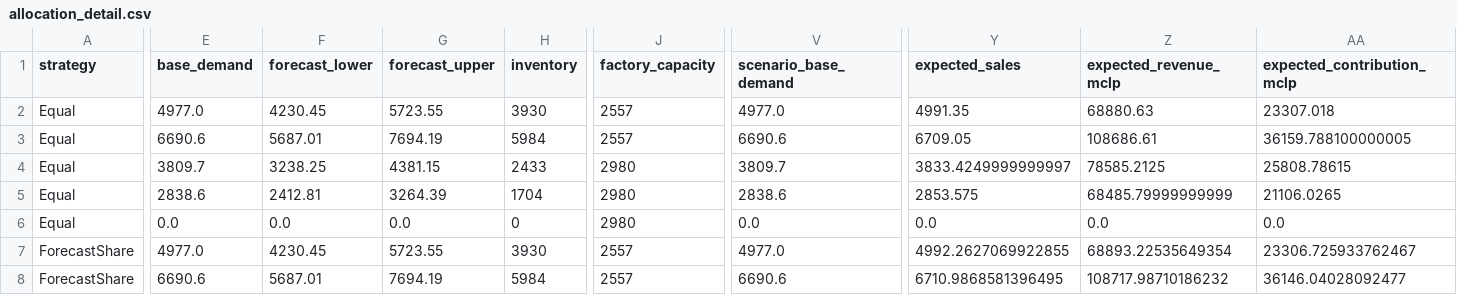
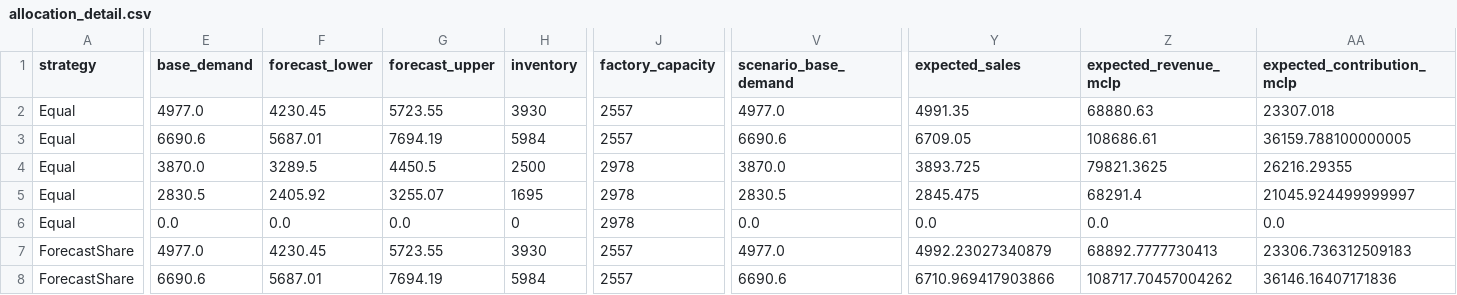
Before and after one commit to kangi9401-pixel/chile-vehicle-demand-forecast, a CSV file: outputs/decision_system/allocation_detail.csv, drawn as a sheet; only a part is shown, gaps mark what is left out; the diff covers the shown part only; the diff names each change by its address in the sheet, - before the commit and + after, or states it on an @@ line.

```diff
--- a/outputs/decision_system/allocation_detail.csv
+++ b/outputs/decision_system/allocation_detail.csv
-E4 (base_demand): 3809.7
+E4 (base_demand): 3870.0
-F4 (forecast_lower): 3238.25
+F4 (forecast_lower): 3289.5
-G4 (forecast_upper): 4381.15
+G4 (forecast_upper): 4450.5
-H4 (inventory): 2433
+H4 (inventory): 2500
-J4:J6 (factory_capacity): 2980
+J4:J6 (factory_capacity): 2978
-V4 (scenario_base_demand): 3809.7
+V4 (scenario_base_demand): 3870.0
-Y4 (expected_sales): 3833.4249999999997
+Y4 (expected_sales): 3893.725
-Z4 (expected_revenue_mclp): 78585.2125
+Z4 (expected_revenue_mclp): 79821.3625
-AA4 (expected_contribution_mclp): 25808.78615
+AA4 (expected_contribution_mclp): 26216.29355
-E5 (base_demand): 2838.6
+E5 (base_demand): 2830.5
-F5 (forecast_lower): 2412.81
+F5 (forecast_lower): 2405.92
-G5 (forecast_upper): 3264.39
+G5 (forecast_upper): 3255.07
-H5 (inventory): 1704
+H5 (inventory): 1695
-V5 (scenario_base_demand): 2838.6
+V5 (scenario_base_demand): 2830.5
-Y5 (expected_sales): 2853.575
+Y5 (expected_sales): 2845.475
-Z5 (expected_revenue_mclp): 68485.79999999999
+Z5 (expected_revenue_mclp): 68291.4
-AA5 (expected_contribution_mclp): 21106.0265
+AA5 (expected_contribution_mclp): 21045.924499999997
-Y7 (expected_sales): 4992.2627069922855
+Y7 (expected_sales): 4992.23027340879
-Z7 (expected_revenue_mclp): 68893.22535649354
+Z7 (expected_revenue_mclp): 68892.7777730413
-AA7 (expected_contribution_mclp): 23306.725933762467
+AA7 (expected_contribution_mclp): 23306.736312509183
-Y8 (expected_sales): 6710.9868581396495
+Y8 (expected_sales): 6710.969417903866
-Z8 (expected_revenue_mclp): 108717.98710186232
+Z8 (expected_revenue_mclp): 108717.70457004262
-AA8 (expected_contribution_mclp): 36146.04028092477
+AA8 (expected_contribution_mclp): 36146.16407171836
```
Also changed, not shown: 77 edited cells elsewhere in this file, outputs/decision_system/allocation_strategy_comparison.csv, outputs/decision_system/forecast_metrics_by_origin.csv, 18 other files.
